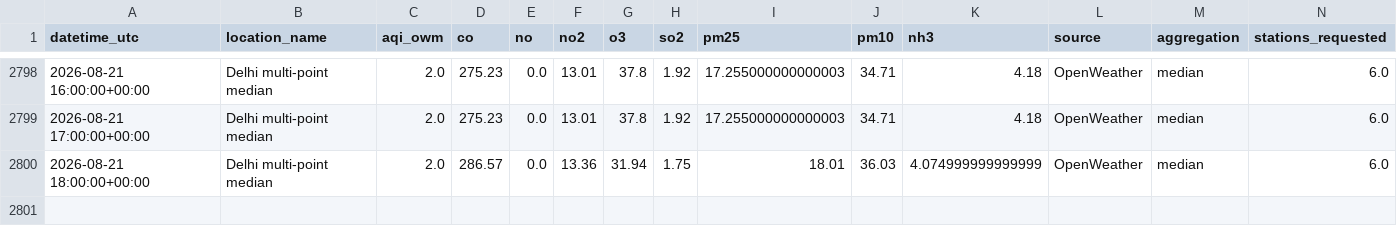
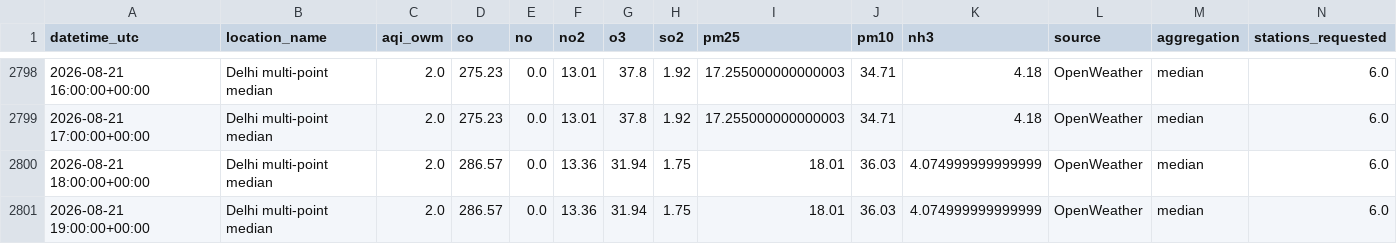
Before and after one commit to harshsharma5468/Delhi_AQI_prediction, a CSV file: aqi_data.csv, drawn as a sheet; only a part is shown, gaps mark what is left out; rows hold the shown columns only; the diff names each change by its address in the sheet, - before the commit and + after, or states it on an @@ line.

```diff
--- a/aqi_data.csv
+++ b/aqi_data.csv
+row 2801: 2026-08-21 19:00:00+00:00 | Delhi multi-point median | 2.0 | 286.57 | 0.0 | 13.36 | 31.94 | 1.75 | 18.01 | 36.03 | 4.074999999999999 | OpenWeather | median | 6.0
```
Also changed, not shown: 2 other files.
